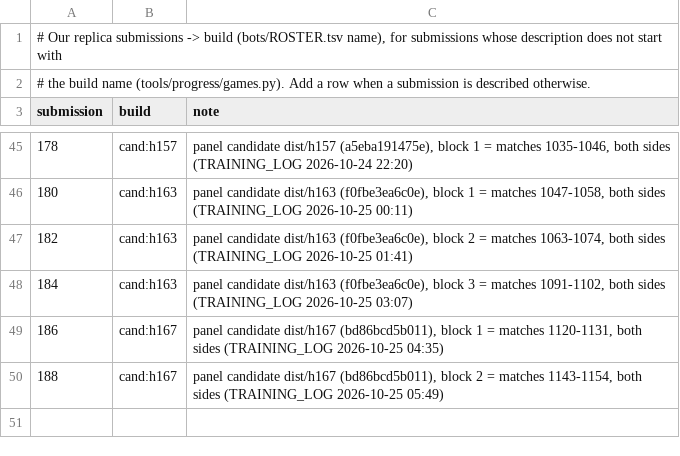
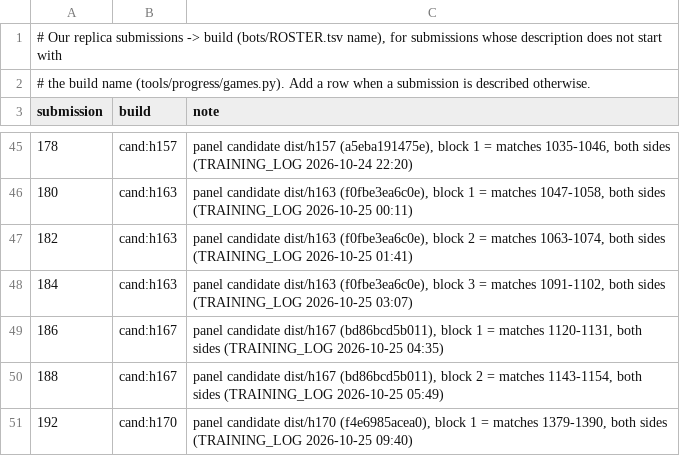
Before and after one commit to terryvanbelle/battlecode19-vibe, a TSV file: tools/progress/submissions.tsv, drawn as a sheet; only a part is shown, gaps mark what is left out; the diff names each change by its address in the sheet, - before the commit and + after, or states it on an @@ line.

```diff
--- a/tools/progress/submissions.tsv
+++ b/tools/progress/submissions.tsv
+row 51: 192 | cand:h170 | panel candidate dist/h170 (f4e6985acea0), block 1 = matches 1379-1390, both sides (TRAINING_LOG 2026-10-25 09:40)
```
Also changed, not shown: 3 other files.
